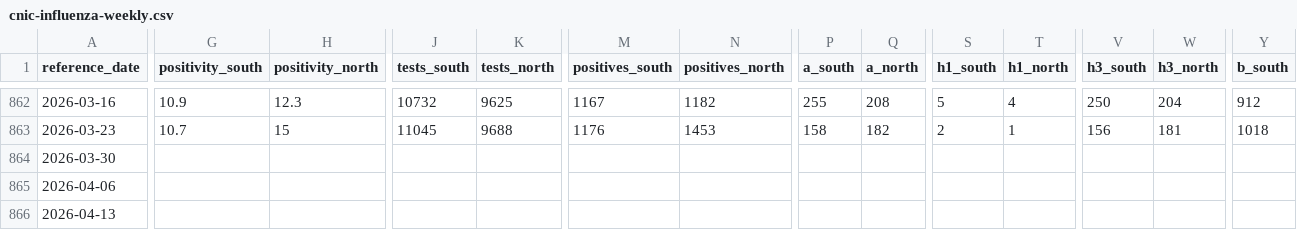
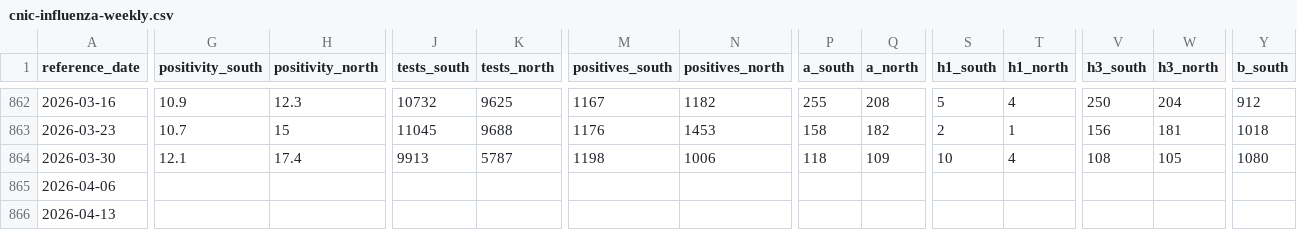
Before and after one commit to dailypartita/cn_cdc_dashboard, a CSV file: data/backfill/cnic-influenza-weekly.csv, drawn as a sheet; only a part is shown, gaps mark what is left out; the diff covers the shown part only; the diff names each change by its address in the sheet, - before the commit and + after, or states it on an @@ line.

```diff
--- a/data/backfill/cnic-influenza-weekly.csv
+++ b/data/backfill/cnic-influenza-weekly.csv
-G864 (positivity_south): (empty)
+G864 (positivity_south): 12.1
-H864 (positivity_north): (empty)
+H864 (positivity_north): 17.4
-J864 (tests_south): (empty)
+J864 (tests_south): 9913
-K864 (tests_north): (empty)
+K864 (tests_north): 5787
-M864 (positives_south): (empty)
+M864 (positives_south): 1198
-N864 (positives_north): (empty)
+N864 (positives_north): 1006
-P864 (a_south): (empty)
+P864 (a_south): 118
-Q864 (a_north): (empty)
+Q864 (a_north): 109
-S864 (h1_south): (empty)
+S864 (h1_south): 10
-T864 (h1_north): (empty)
+T864 (h1_north): 4
-V864 (h3_south): (empty)
+V864 (h3_south): 108
-W864 (h3_north): (empty)
+W864 (h3_north): 105
-Y864 (b_south): (empty)
+Y864 (b_south): 1080
```
Also changed, not shown: 14 edited cells elsewhere in this file, data/cncdc_surveillance_all.csv, data/cncdc_surveillance_covid19.csv, 3 other files.
